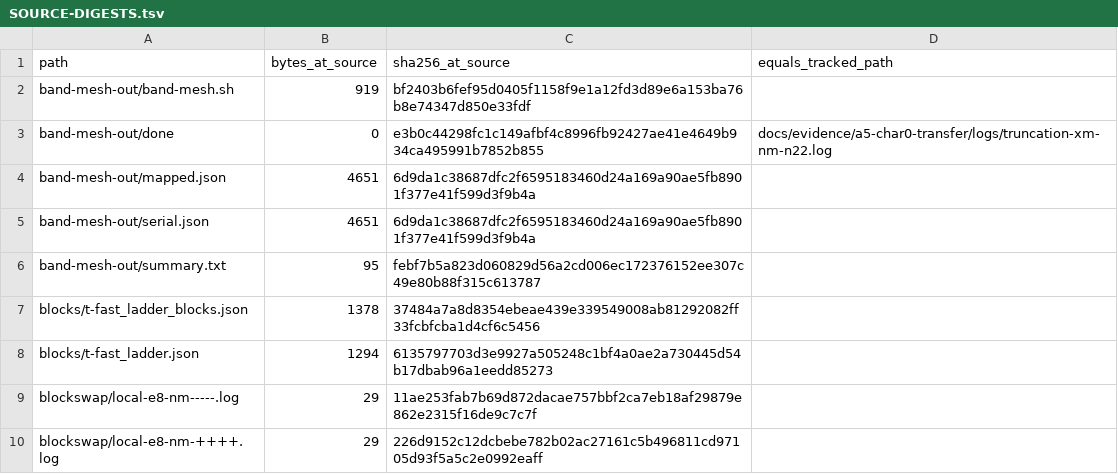
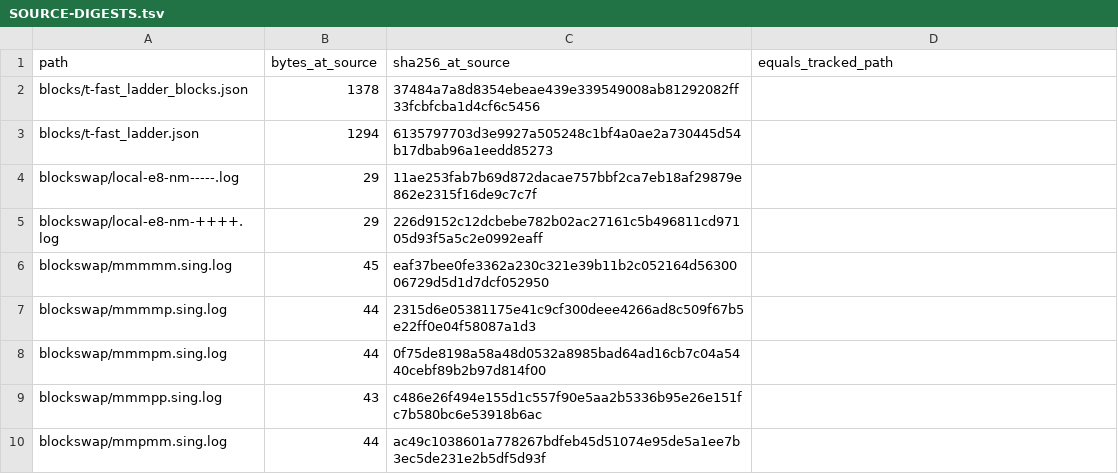
Before and after one commit to Oichkatzelesfrettschen/gororoba-quantum, a TSV file: docs/evidence/a5-exceptional-fibers/scratch-runs/SOURCE-DIGESTS.tsv, drawn as a sheet; only a part is shown; the shorter side is filled out with more unchanged rows; the diff names each change by its address in the sheet, - before the commit and + after, or states it on an @@ line.

Commit message:
a5-evidence: plain SCRATCH placeholders and no Ascella run in a5
The <scratch> placeholder read as shell redirections in a retained
script, so the temporary paths now read SCRATCH as retain_working.sh
writes them; the Ascella band-mesh run leaves the a5 tree, and the
review reconciliation records the codex and Advisor findings.

```diff
--- a/docs/evidence/a5-exceptional-fibers/scratch-runs/SOURCE-DIGESTS.tsv
+++ b/docs/evidence/a5-exceptional-fibers/scratch-runs/SOURCE-DIGESTS.tsv
-row 2: band-mesh-out/band-mesh.sh | 919 | bf2403b6fef95d0405f1158f9e1a12fd3d89e6a153ba76b8e74347d850e33fdf
-row 3: band-mesh-out/done | 0 | e3b0c44298fc1c149afbf4c8996fb92427ae41e4649b934ca495991b7852b855 | docs/evidence/a5-char0-transfer/logs/truncation-xm-nm-n22.log
-row 4: band-mesh-out/mapped.json | 4651 | 6d9da1c38687dfc2f6595183460d24a169a90ae5fb8901f377e41f599d3f9b4a
-row 5: band-mesh-out/serial.json | 4651 | 6d9da1c38687dfc2f6595183460d24a169a90ae5fb8901f377e41f599d3f9b4a
-row 6: band-mesh-out/summary.txt | 95 | febf7b5a823d060829d56a2cd006ec172376152ee307c49e80b88f315c613787
```
Also changed, not shown: 13 other files.
